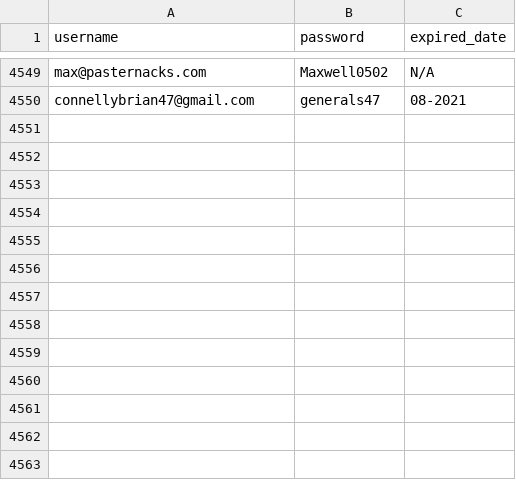
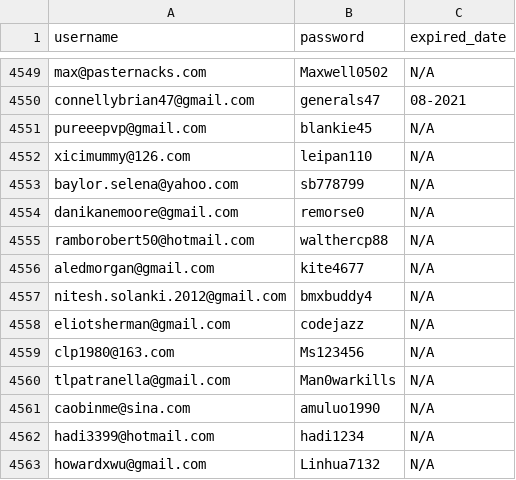
Before and after one commit to Pro-Program/nordvpn-database, a CSV file: data.csv, drawn as a sheet; only a part is shown, gaps mark what is left out; the diff names each change by its address in the sheet, - before the commit and + after, or states it on an @@ line.

Commit message:
Update data.csv

```diff
--- a/data.csv
+++ b/data.csv
+row 4551: pureeepvp@gmail.com | blankie45 | N/A
+row 4552: xicimummy@126.com | leipan110 | N/A
+row 4553: baylor.selena@yahoo.com | sb778799 | N/A
+row 4554: danikanemoore@gmail.com | remorse0 | N/A
+row 4555: ramborobert50@hotmail.com | walthercp88 | N/A
+row 4556: aledmorgan@gmail.com | kite4677 | N/A
+row 4557: nitesh.solanki.2012@gmail.com | bmxbuddy4 | N/A
+row 4558: eliotsherman@gmail.com | codejazz | N/A
+row 4559: clp1980@163.com | Ms123456 | N/A
+row 4560: tlpatranella@gmail.com | Man0warkills | N/A
+row 4561: caobinme@sina.com | amuluo1990 | N/A
+row 4562: hadi3399@hotmail.com | hadi1234 | N/A
+row 4563: howardxwu@gmail.com | Linhua7132 | N/A
```
